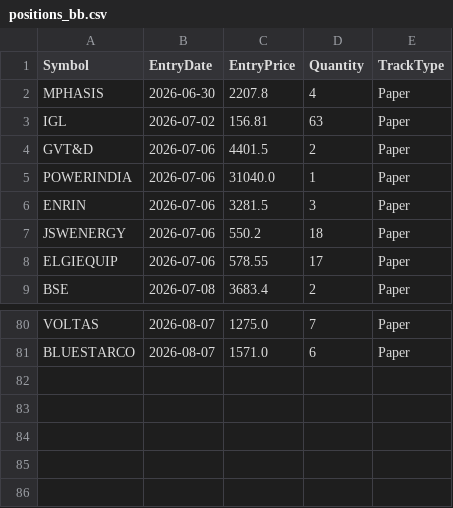
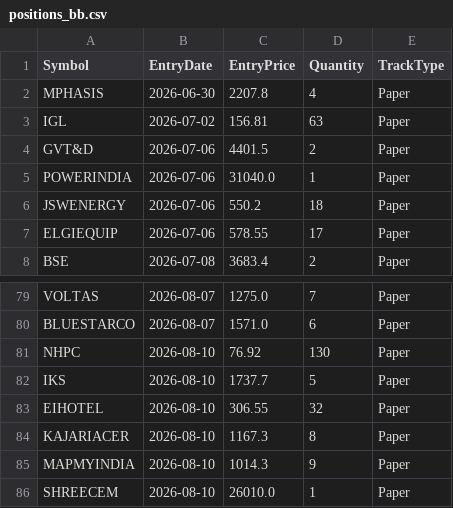
Before and after one commit to finnyrajmann/nse-bb-system, a CSV file: data/positions_bb.csv, drawn as a sheet; only a part is shown, gaps mark what is left out.

Commit message:
Auto-update — 2026-08-10

```diff
--- a/data/positions_bb.csv
+++ b/data/positions_bb.csv
@@ -5,3 +5,2 @@ GVT&D,2026-07-06,4401.5,2,Paper
 POWERINDIA,2026-07-06,31040.0,1,Paper
-ENRIN,2026-07-06,3281.5,3,Paper
 JSWENERGY,2026-07-06,550.2,18,Paper
@@ -81 +80,7 @@ VOLTAS,2026-08-07,1275.0,7,Paper
 BLUESTARCO,2026-08-07,1571.0,6,Paper
+NHPC,2026-08-10,76.92,130,Paper
+IKS,2026-08-10,1737.7,5,Paper
+EIHOTEL,2026-08-10,306.55,32,Paper
+KAJARIACER,2026-08-10,1167.3,8,Paper
+MAPMYINDIA,2026-08-10,1014.3,9,Paper
+SHREECEM,2026-08-10,26010.0,1,Paper
```
